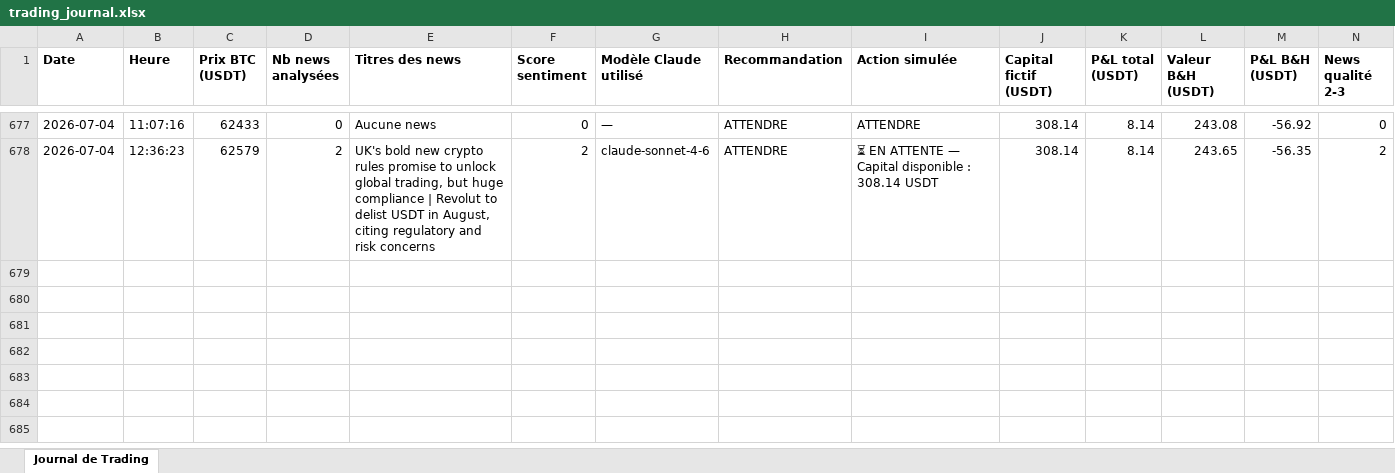
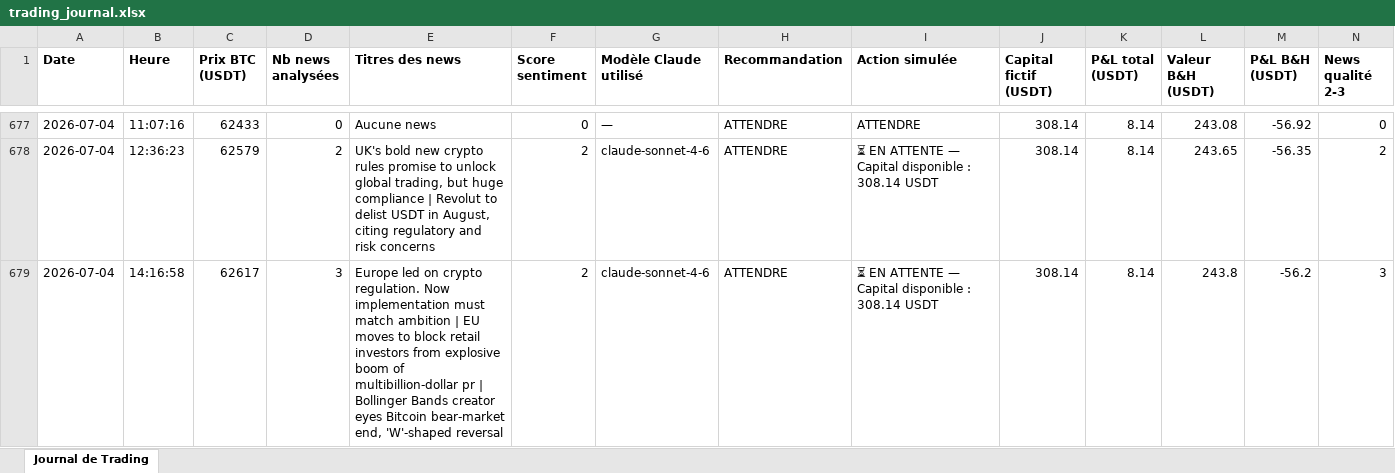
Before and after one commit to rayanefut15-creator/crypto-trading-agent, an Excel workbook: trading_journal.xlsx, sheet Journal de Trading, drawn as a sheet; only a part is shown, gaps mark what is left out; values as stored, in another font and other column widths than the file's, no borders; rows hold the shown columns only; the diff names each change by its address in the sheet, - before the commit and + after, or states it on an @@ line.

```diff
--- a/trading_journal.xlsx (sheet Journal de Trading)
+++ b/trading_journal.xlsx (sheet Journal de Trading)
+row 679: 2026-07-04 | 14:16:58 | 62617 | 3 | Europe led on crypto regulation. Now implementation must match ambition | EU moves to block retail investors from explosive boom of multibillion-dollar pr | Bollinger Bands creator eyes Bitcoin bear-market end, 'W'-shaped reversal | 2 | claude-sonnet-4-6 | ATTENDRE | ⏳ EN ATTENTE — Capital disponible : 308.14 USDT | 308.14 | 8.14 | 243.8 | -56.2 | 3
```
Also changed, not shown: 2 other files.
